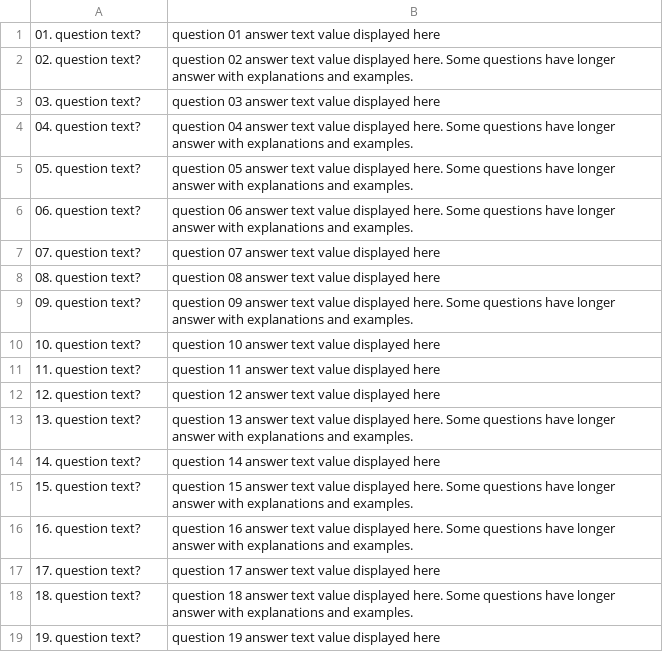
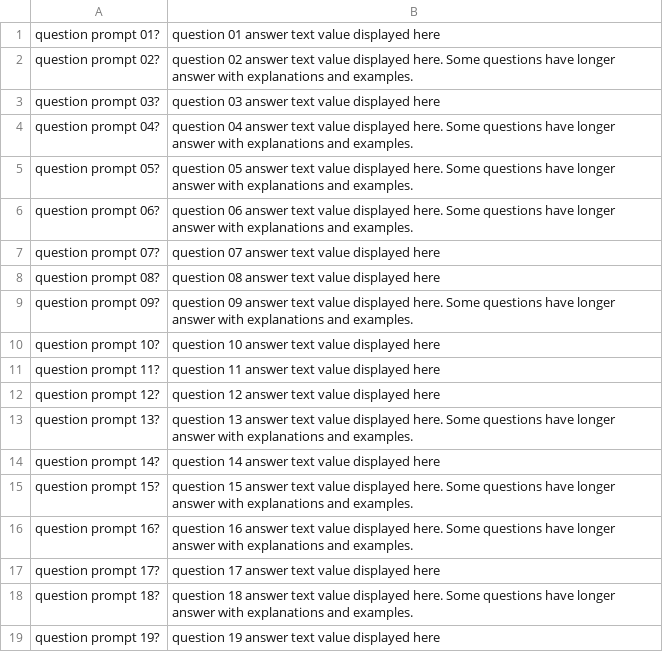
Before and after one commit to iamogbz/java-project-dayo-2, a CSV file: src/org/ogunsola/sheridan/java2/resources/questions.csv, drawn as a sheet.

Commit message:
wip: display question number in list

```diff
--- a/src/org/ogunsola/sheridan/java2/resources/questions.csv
+++ b/src/org/ogunsola/sheridan/java2/resources/questions.csv
@@ -1,19 +1,19 @@
-01. question text?,question 01 answer text value displayed here
-02. question text?,question 02 answer text value displayed here. Some questions have longer answer with explanations and examples.
-03. question text?,question 03 answer text value displayed here
-04. question text?,question 04 answer text value displayed here. Some questions have longer answer with explanations and examples.
-05. question text?,question 05 answer text value displayed here. Some questions have longer answer with explanations and examples.
-06. question text?,question 06 answer text value displayed here. Some questions have longer answer with explanations and examples.
-07. question text?,question 07 answer text value displayed here
-08. question text?,question 08 answer text value displayed here
-09. question text?,question 09 answer text value displayed here. Some questions have longer answer with explanations and examples.
-10. question text?,question 10 answer text value displayed here
-11. question text?,question 11 answer text value displayed here
-12. question text?,question 12 answer text value displayed here
-13. question text?,question 13 answer text value displayed here. Some questions have longer answer with explanations and examples.
-14. question text?,question 14 answer text value displayed here
-15. question text?,question 15 answer text value displayed here. Some questions have longer answer with explanations and examples.
-16. question text?,question 16 answer text value displayed here. Some questions have longer answer with explanations and examples.
-17. question text?,question 17 answer text value displayed here
-18. question text?,question 18 answer text value displayed here. Some questions have longer answer with explanations and examples.
-19. question text?,question 19 answer text value displayed here
+question prompt 01?,question 01 answer text value displayed here
+question prompt 02?,question 02 answer text value displayed here. Some questions have longer answer with explanations and examples.
+question prompt 03?,question 03 answer text value displayed here
+question prompt 04?,question 04 answer text value displayed here. Some questions have longer answer with explanations and examples.
+question prompt 05?,question 05 answer text value displayed here. Some questions have longer answer with explanations and examples.
+question prompt 06?,question 06 answer text value displayed here. Some questions have longer answer with explanations and examples.
+question prompt 07?,question 07 answer text value displayed here
+question prompt 08?,question 08 answer text value displayed here
+question prompt 09?,question 09 answer text value displayed here. Some questions have longer answer with explanations and examples.
+question prompt 10?,question 10 answer text value displayed here
+question prompt 11?,question 11 answer text value displayed here
+question prompt 12?,question 12 answer text value displayed here
+question prompt 13?,question 13 answer text value displayed here. Some questions have longer answer with explanations and examples.
+question prompt 14?,question 14 answer text value displayed here
+question prompt 15?,question 15 answer text value displayed here. Some questions have longer answer with explanations and examples.
+question prompt 16?,question 16 answer text value displayed here. Some questions have longer answer with explanations and examples.
+question prompt 17?,question 17 answer text value displayed here
+question prompt 18?,question 18 answer text value displayed here. Some questions have longer answer with explanations and examples.
+question prompt 19?,question 19 answer text value displayed here
```
Also changed, not shown: 2 other files.
